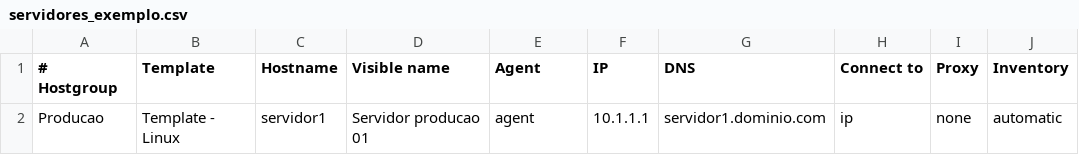
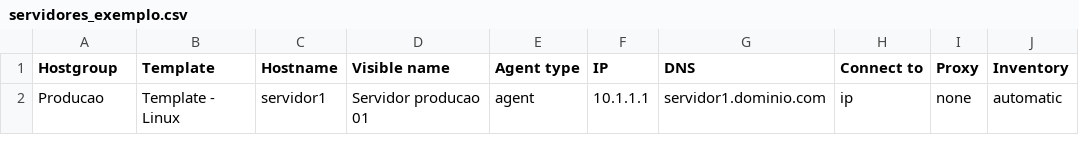
Before and after one commit to sbaron81/zabbix-import, a CSV file: servidores_exemplo.csv, drawn as a sheet; only a part is shown; the diff names each change by its address in the sheet, - before the commit and + after, or states it on an @@ line.

Commit message:
Ajustes

```diff
--- a/servidores_exemplo.csv
+++ b/servidores_exemplo.csv
-A1: # Hostgroup
+A1: Hostgroup
-E1: Agent
+E1: Agent type
```
